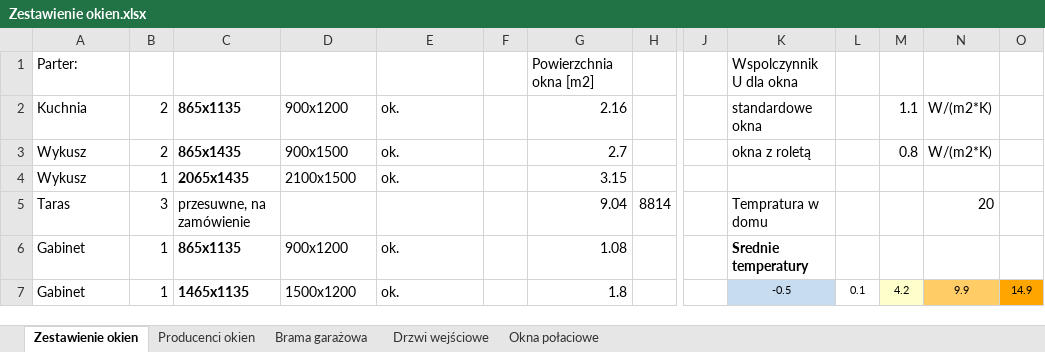
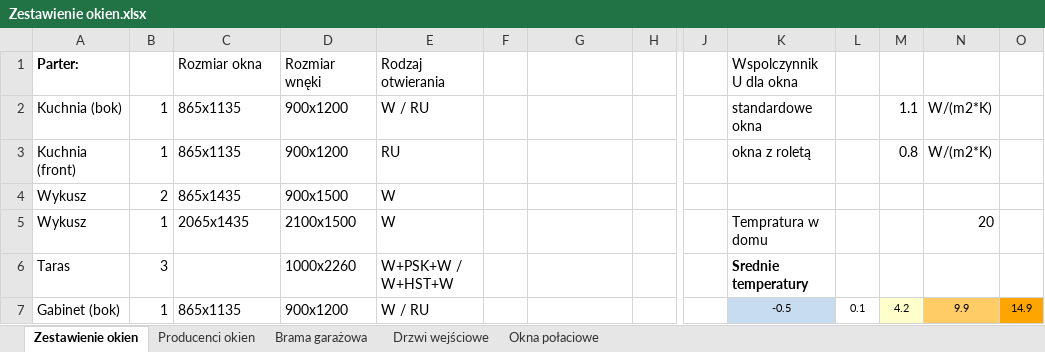
Before and after one commit to bajo2000/mati-sloncowati, an Excel workbook: plan/Zestawienie okien.xlsx, sheet Zestawienie okien, drawn as a sheet; only a part is shown, gaps mark what is left out; values as stored, in another font and other column widths than the file's, no borders; removed rows and columns are numbered as before the commit, all else as after; rows hold the shown columns only; the diff covers the shown part only; the diff names each change by its address in the sheet, - before the commit and + after, or states it on an @@ line.

Commit message:
aktualizacja wymiarów okien

```diff
--- a/plan/Zestawienie okien.xlsx (sheet Zestawienie okien)
+++ b/plan/Zestawienie okien.xlsx (sheet Zestawienie okien)
-A1 bold: off
+A1 bold: on
-C1: (empty)
+C1: Rozmiar okna
-D1: (empty)
+D1: Rozmiar wnęki
-E1: (empty)
+E1: Rodzaj otwierania
-G1: Powierzchnia okna [m2]
+G1: (empty)
-A2: Kuchnia
+A2: Kuchnia (bok)
-B2: 2
+B2: 1
-C2 bold: on
+C2 bold: off
-E2: ok.
+E2: W / RU
-G2: 2.16
+G2: (empty)
+row 3: Kuchnia (front) | 1 | 865x1135 | 900x1200 | RU |  |  |  |  | okna z roletą |  | 0.8 | W/(m2*K)
-C4:C5 bold: on
+C4:C5 bold: off
-E4:E5: ok.
+E4:E5: W
-G4: 2.7
+G4: (empty)
-K4: okna z roletą
+K4: (empty)
-M4: 0.8
+M4: (empty)
-N4: W/(m2*K)
+N4: (empty)
-G5: 3.15
+G5: (empty)
-K5: (empty)
+K5: Tempratura w domu
-N5: (empty)
+N5: 20
-row 5: Taras | 3 | przesuwne, na zamówienie |  |  |  | 9.04 | 8814 |  | Tempratura w domu |  |  | 20
-row 6: Gabinet | 1 | 865x1135 | 900x1200 | ok. |  | 1.08 |  |  | Srednie temperatury
+row 6: Taras | 3 |  | 1000x2260 | W+PSK+W / W+HST+W |  |  |  |  | Srednie temperatury
-A7: Gabinet
+A7: Gabinet (bok)
-C7: 1465x1135
+C7: 865x1135
-C7 bold: on
+C7 bold: off
-D7: 1500x1200
+D7: 900x1200
-E7: ok.
+E7: W / RU
-G7: 1.8
+G7: (empty)
```
Also changed, not shown: 16 added rows, 16 removed rows, 28 edited cells and cell formats elsewhere in this sheet.
